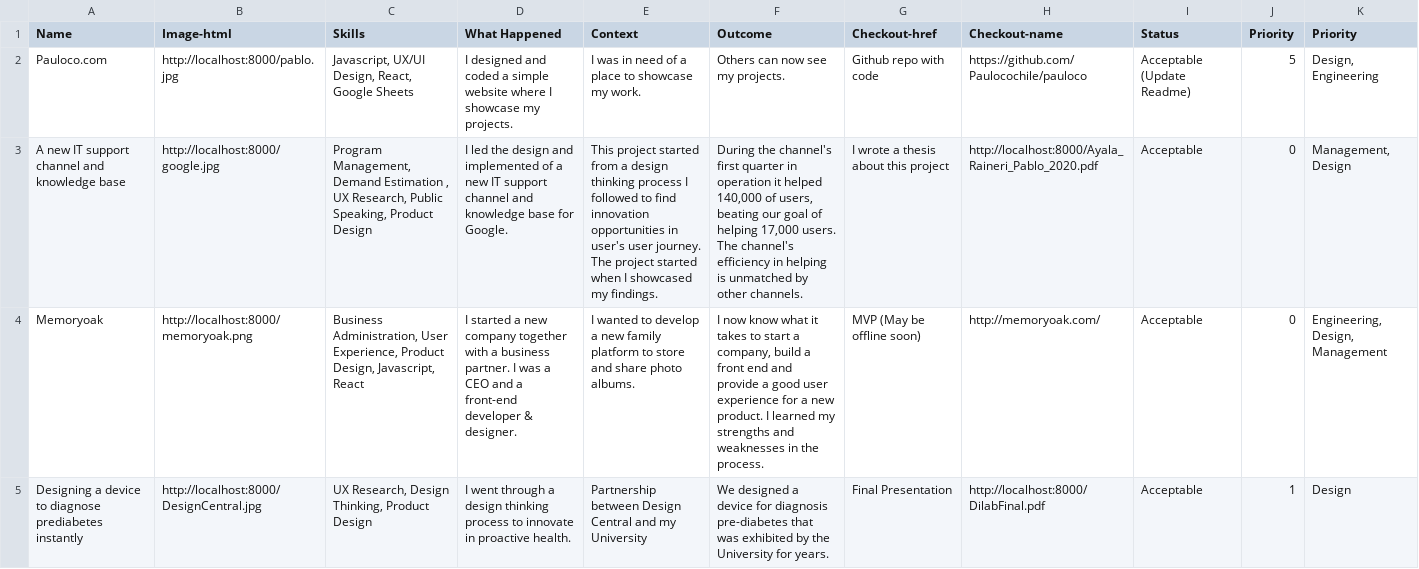
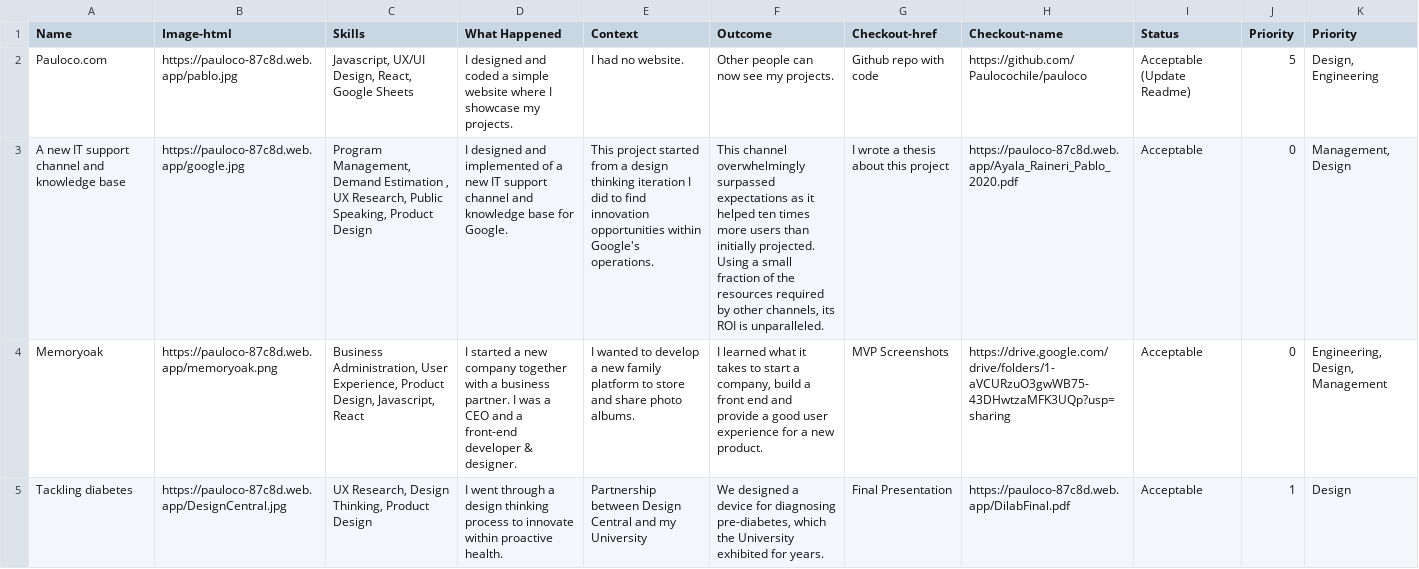
Before and after one commit to Paulocochile/pauloco, a CSV file: src/data/PaulocoData.csv, drawn as a sheet; only a part is shown; the diff covers the shown part only; the diff names each change by its address in the sheet, - before the commit and + after, or states it on an @@ line.

```diff
--- a/src/data/PaulocoData.csv
+++ b/src/data/PaulocoData.csv
-B2 (Image-html): http://localhost:8000/pablo.jpg
+B2 (Image-html): https://pauloco-87c8d.web.app/pablo.jpg
-E2 (Context): I was in need of a place to showcase my work.
+E2 (Context): I had no website.
-F2 (Outcome): Others can now see my projects.
+F2 (Outcome): Other people can now see my projects.
-B3 (Image-html): http://localhost:8000/google.jpg
+B3 (Image-html): https://pauloco-87c8d.web.app/google.jpg
-D3 (What Happened): I led the design and implemented…
+D3 (What Happened): I designed and implemented…
-E3 (Context): …design thinking process I followed to find innovation opportunities in user's user journey. The project started when I showcased my findings.
+E3 (Context): …design thinking iteration I did to find innovation opportunities within Google's operations.
-F3 (Outcome): During the channel's first quarter in operation it helped 140,000 of users, beating our goal of helping 17,000 users. The channel's efficiency in helping is unmatched by other channels.
+F3 (Outcome): This channel overwhelmingly surpassed expectations as it helped ten times more users than initially projected. Using a small fraction of the resources required by other channels, its ROI is unparalleled.
-H3 (Checkout-name): http://localhost:8000/Ayala_Raineri_Pablo_2020.pdf
+H3 (Checkout-name): https://pauloco-87c8d.web.app/Ayala_Raineri_Pablo_2020.pdf
-B4 (Image-html): http://localhost:8000/memoryoak.png
+B4 (Image-html): https://pauloco-87c8d.web.app/memoryoak.png
-F4 (Outcome): I now know what it takes to start a company, build a front end and provide a good user experience for a new product. I learned my strengths and weaknesses in the process.
+F4 (Outcome): I learned what it takes to start a company, build a front end and provide a good user experience for a new product.
-G4 (Checkout-href): MVP (May be offline soon)
+G4 (Checkout-href): MVP Screenshots
-H4 (Checkout-name): http://memoryoak.com/
+H4 (Checkout-name): https://drive.google.com/drive/folders/1-aVCURzuO3gwWB75-43DHwtzaMFK3UQp?usp=sharing
-A5 (Name): Designing a device to diagnose prediabetes instantly
+A5 (Name): Tackling diabetes
-B5 (Image-html): http://localhost:8000/DesignCentral.jpg
+B5 (Image-html): https://pauloco-87c8d.web.app/DesignCentral.jpg
-D5 (What Happened): …to innovate in proactive health.
+D5 (What Happened): …to innovate within proactive health.
-F5 (Outcome): …device for diagnosis pre-diabetes that was exhibited by the University for years.
+F5 (Outcome): …device for diagnosing pre-diabetes, which the University exhibited for years.
-H5 (Checkout-name): http://localhost:8000/DilabFinal.pdf
+H5 (Checkout-name): https://pauloco-87c8d.web.app/DilabFinal.pdf
```
Also changed, not shown: 1 added row, 1 removed row and 18 edited cells elsewhere in this file, 28 other files.
